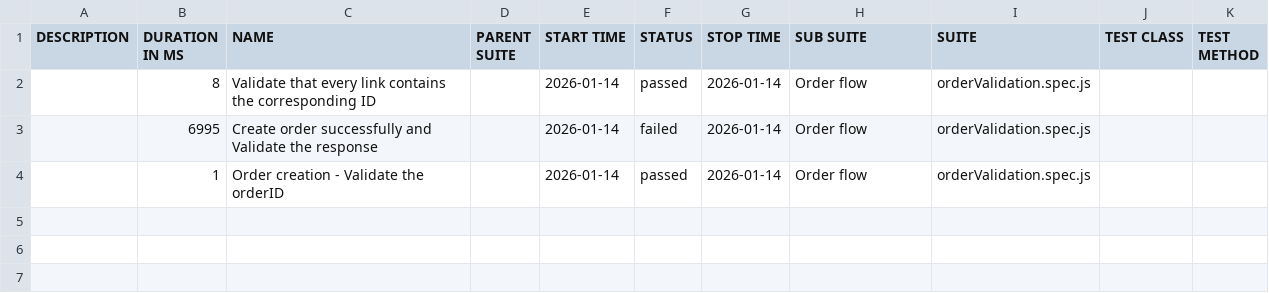
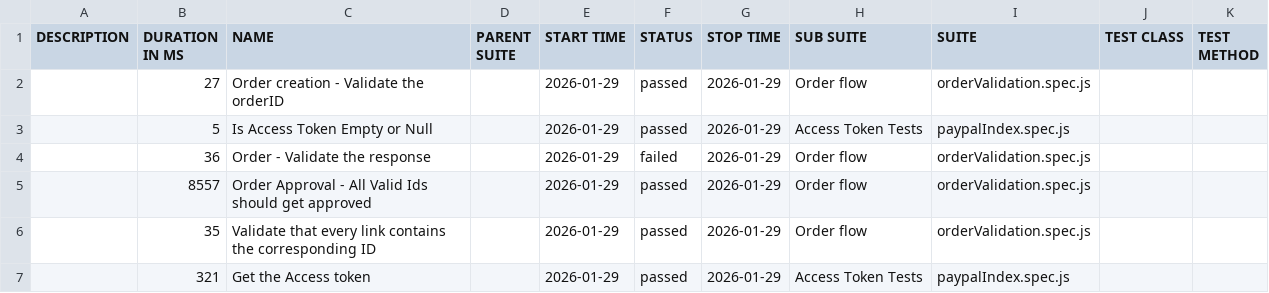
Before and after one commit to keerthia/TestPayPalAPIs, a CSV file: data/suites.csv, drawn as a sheet.

```diff
--- a/data/suites.csv
+++ b/data/suites.csv
@@ -1,4 +1,7 @@
 "DESCRIPTION","DURATION IN MS","NAME","PARENT SUITE","START TIME","STATUS","STOP TIME","SUB SUITE","SUITE","TEST CLASS","TEST METHOD"
-"","8","Validate that every link contains the corresponding ID","","2026-01-14","passed","2026-01-14","Order flow","orderValidation.spec.js","",""
-"","6995","Create order successfully and Validate the response","","2026-01-14","failed","2026-01-14","Order flow","orderValidation.spec.js","",""
-"","1","Order creation - Validate the orderID","","2026-01-14","passed","2026-01-14","Order flow","orderValidation.spec.js","",""
+"","27","Order creation - Validate the orderID","","2026-01-29","passed","2026-01-29","Order flow","orderValidation.spec.js","",""
+"","5","Is Access Token Empty or Null","","2026-01-29","passed","2026-01-29","Access Token Tests","paypalIndex.spec.js","",""
+"","36","Order - Validate the response","","2026-01-29","failed","2026-01-29","Order flow","orderValidation.spec.js","",""
+"","8557","Order Approval - All Valid Ids should get approved","","2026-01-29","passed","2026-01-29","Order flow","orderValidation.spec.js","",""
+"","35","Validate that every link contains the corresponding ID","","2026-01-29","passed","2026-01-29","Order flow","orderValidation.spec.js","",""
+"","321","Get the Access token","","2026-01-29","passed","2026-01-29","Access Token Tests","paypalIndex.spec.js","",""
```
Also changed, not shown: 59 other files.
